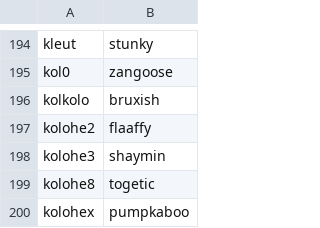
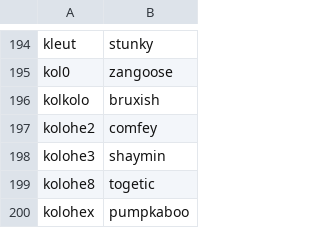
Before and after one commit to Parnassius/ps-userlist-icons, a CSV file: data.csv, drawn as a sheet; only a part is shown, gaps mark what is left out.

```diff
--- a/data.csv
+++ b/data.csv
@@ -196,3 +196,3 @@ kol0,zangoose
 kolkolo,bruxish
-kolohe2,flaaffy
+kolohe2,comfey
 kolohe3,shaymin
```
Also changed, not shown: 2 other files.
